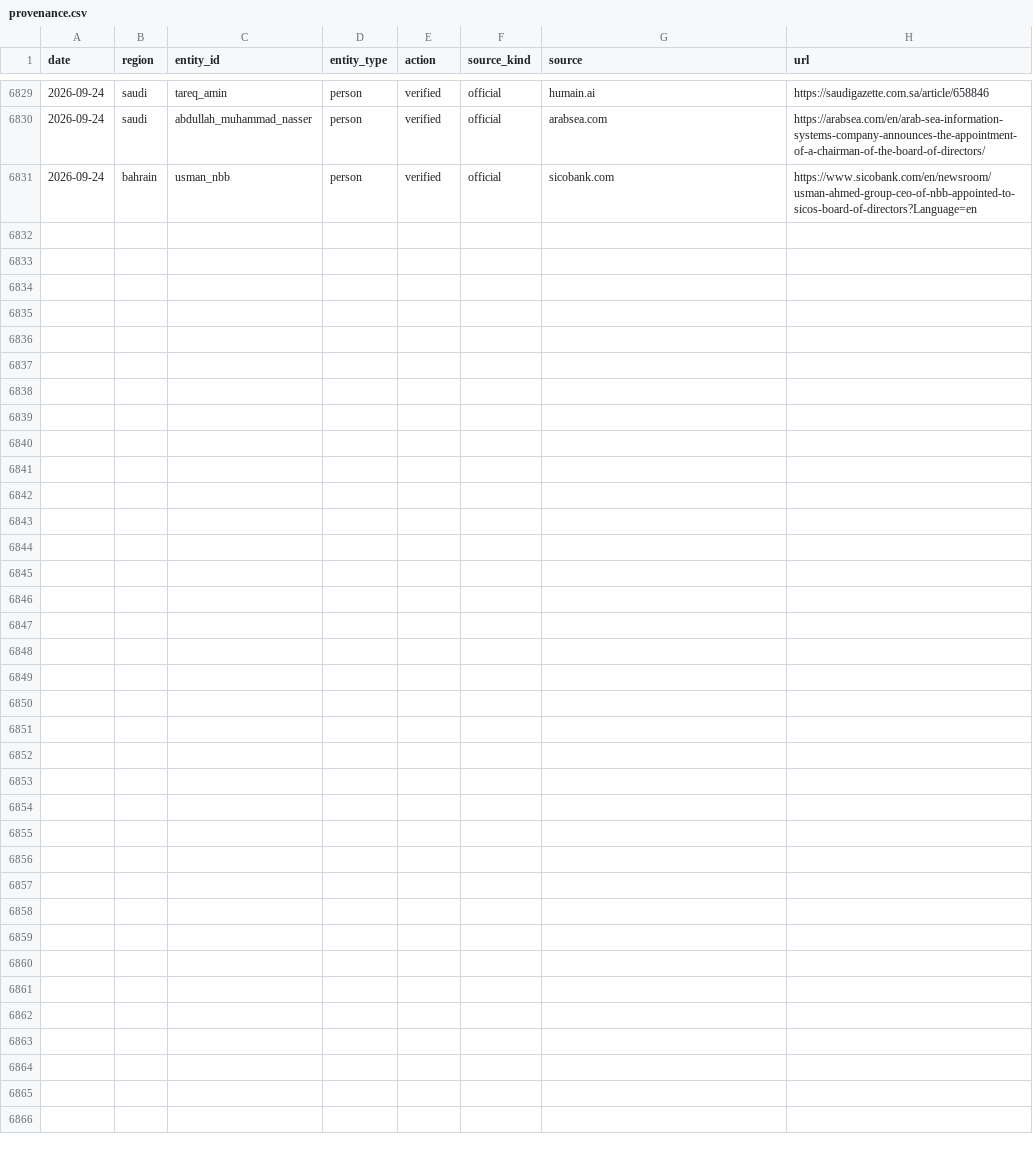
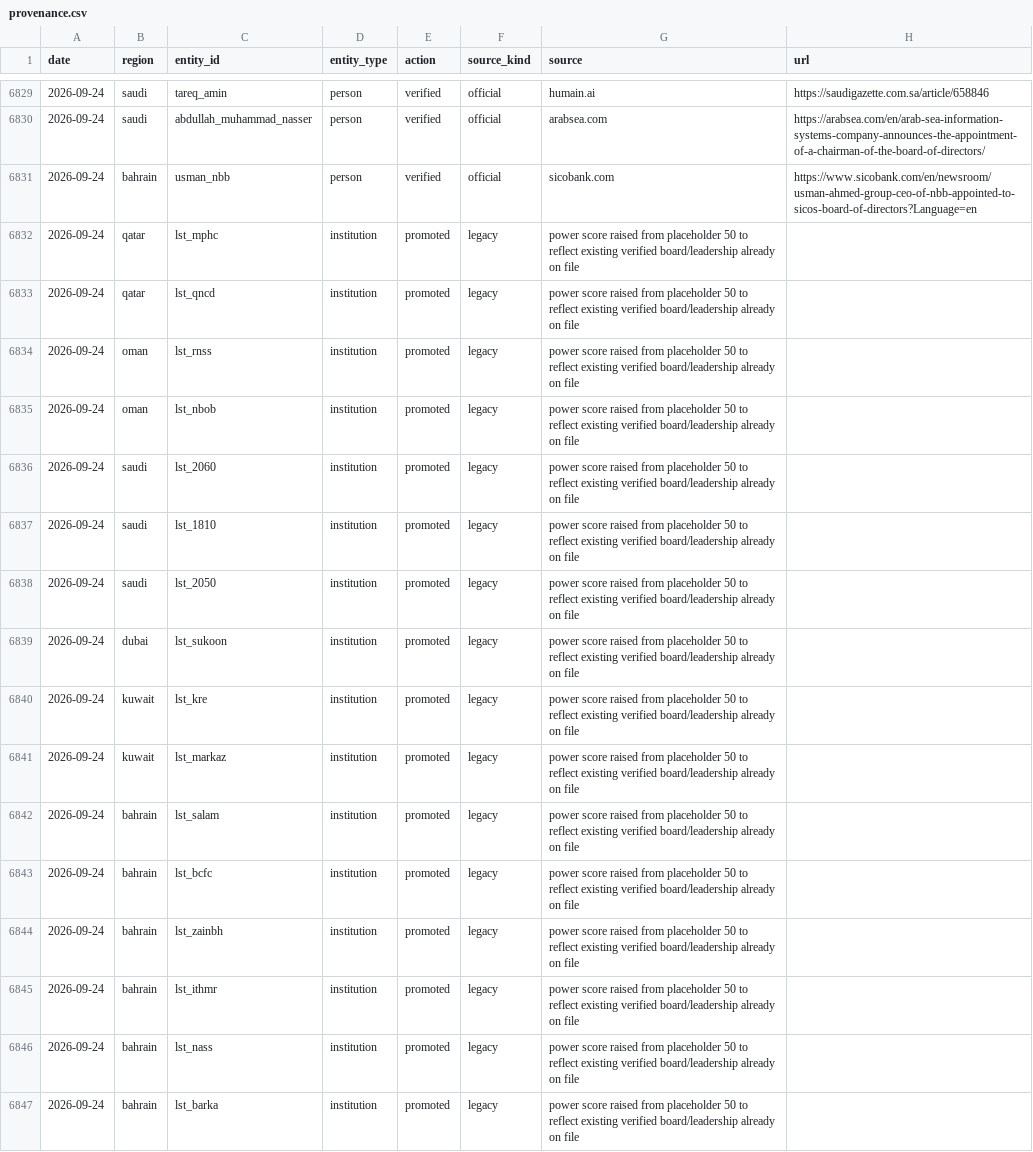
Before and after one commit to qizhangumich/power_network, a CSV file: data/provenance.csv, drawn as a sheet; only a part is shown, gaps mark what is left out; the diff names each change by its address in the sheet, - before the commit and + after, or states it on an @@ line.

```diff
--- a/data/provenance.csv
+++ b/data/provenance.csv
+row 6832: 2026-09-24 | qatar | lst_mphc | institution | promoted | legacy | power score raised from placeholder 50 to reflect existing verified board/leadership already on file
+row 6833: 2026-09-24 | qatar | lst_qncd | institution | promoted | legacy | power score raised from placeholder 50 to reflect existing verified board/leadership already on file
+row 6834: 2026-09-24 | oman | lst_rnss | institution | promoted | legacy | power score raised from placeholder 50 to reflect existing verified board/leadership already on file
+row 6835: 2026-09-24 | oman | lst_nbob | institution | promoted | legacy | power score raised from placeholder 50 to reflect existing verified board/leadership already on file
+row 6836: 2026-09-24 | saudi | lst_2060 | institution | promoted | legacy | power score raised from placeholder 50 to reflect existing verified board/leadership already on file
+row 6837: 2026-09-24 | saudi | lst_1810 | institution | promoted | legacy | power score raised from placeholder 50 to reflect existing verified board/leadership already on file
+row 6838: 2026-09-24 | saudi | lst_2050 | institution | promoted | legacy | power score raised from placeholder 50 to reflect existing verified board/leadership already on file
+row 6839: 2026-09-24 | dubai | lst_sukoon | institution | promoted | legacy | power score raised from placeholder 50 to reflect existing verified board/leadership already on file
+row 6840: 2026-09-24 | kuwait | lst_kre | institution | promoted | legacy | power score raised from placeholder 50 to reflect existing verified board/leadership already on file
+row 6841: 2026-09-24 | kuwait | lst_markaz | institution | promoted | legacy | power score raised from placeholder 50 to reflect existing verified board/leadership already on file
+row 6842: 2026-09-24 | bahrain | lst_salam | institution | promoted | legacy | power score raised from placeholder 50 to reflect existing verified board/leadership already on file
+row 6843: 2026-09-24 | bahrain | lst_bcfc | institution | promoted | legacy | power score raised from placeholder 50 to reflect existing verified board/leadership already on file
+row 6844: 2026-09-24 | bahrain | lst_zainbh | institution | promoted | legacy | power score raised from placeholder 50 to reflect existing verified board/leadership already on file
+row 6845: 2026-09-24 | bahrain | lst_ithmr | institution | promoted | legacy | power score raised from placeholder 50 to reflect existing verified board/leadership already on file
+row 6846: 2026-09-24 | bahrain | lst_nass | institution | promoted | legacy | power score raised from placeholder 50 to reflect existing verified board/leadership already on file
+row 6847: 2026-09-24 | bahrain | lst_barka | institution | promoted | legacy | power score raised from placeholder 50 to reflect existing verified board/leadership already on file
```
Also changed, not shown: data/institution_candidates.csv, 16 other files.
